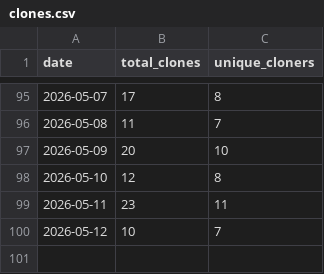
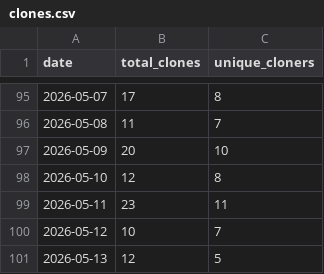
Before and after one commit to rxdrxksh01/ml-notes-and-experiments, a CSV file: analytics/clones.csv, drawn as a sheet; only a part is shown, gaps mark what is left out; the diff names each change by its address in the sheet, - before the commit and + after, or states it on an @@ line.

```diff
--- a/analytics/clones.csv
+++ b/analytics/clones.csv
+row 101: 2026-05-13 | 12 | 5
```
